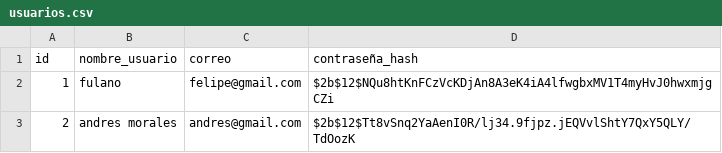
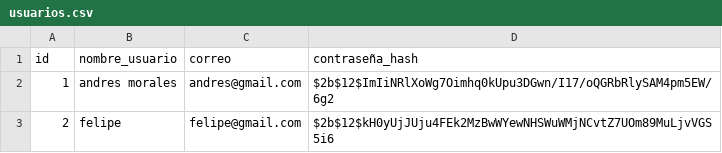
Before and after one commit to ANDRESTIAGO/FastComponents_Produccion, a CSV file: usuarios.csv, drawn as a sheet.

```diff
--- a/usuarios.csv
+++ b/usuarios.csv
@@ -1,3 +1,3 @@
 id,nombre_usuario,correo,contraseña_hash
-1,fulano,felipe@gmail.com,$2b$12$NQu8htKnFCzVcKDjAn8A3eK4iA4lfwgbxMV1T4myHvJ0hwxmjgCZi
-2,andres morales,andres@gmail.com,$2b$12$Tt8vSnq2YaAenI0R/lj34.9fjpz.jEQVvlShtY7QxY5QLY/TdOozK
+1,andres morales,andres@gmail.com,$2b$12$ImIiNRlXoWg7Oimhq0kUpu3DGwn/I17/oQGRbRlySAM4pm5EW/6g2
+2,felipe,felipe@gmail.com,$2b$12$kH0yUjJUju4FEk2MzBwWYewNHSWuWMjNCvtZ7UOm89MuLjvVGS5i6
```
Also changed, not shown: orden.csv, 2 other files.
